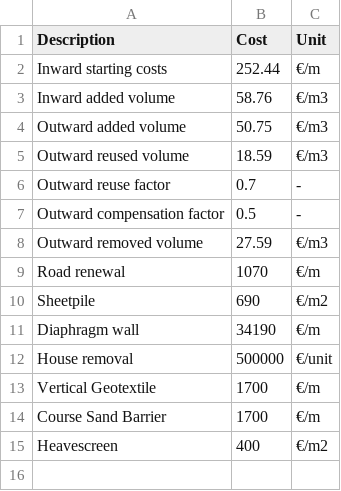
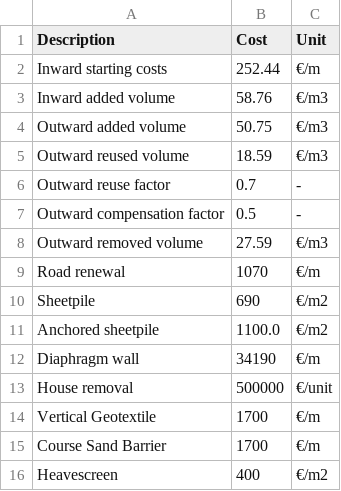
Before and after one commit to Deltares/Veiligheidsrendement, a CSV file: vrtool/defaults/unit_costs.csv, drawn as a sheet; the diff names each change by its address in the sheet, - before the commit and + after, or states it on an @@ line.

Commit message:
fix: get anchored sheetpile cost from unit costs

```diff
--- a/vrtool/defaults/unit_costs.csv
+++ b/vrtool/defaults/unit_costs.csv
+row 11: Anchored sheetpile | 1100.0 | €/m2
```
Also changed, not shown: 1 other file.
